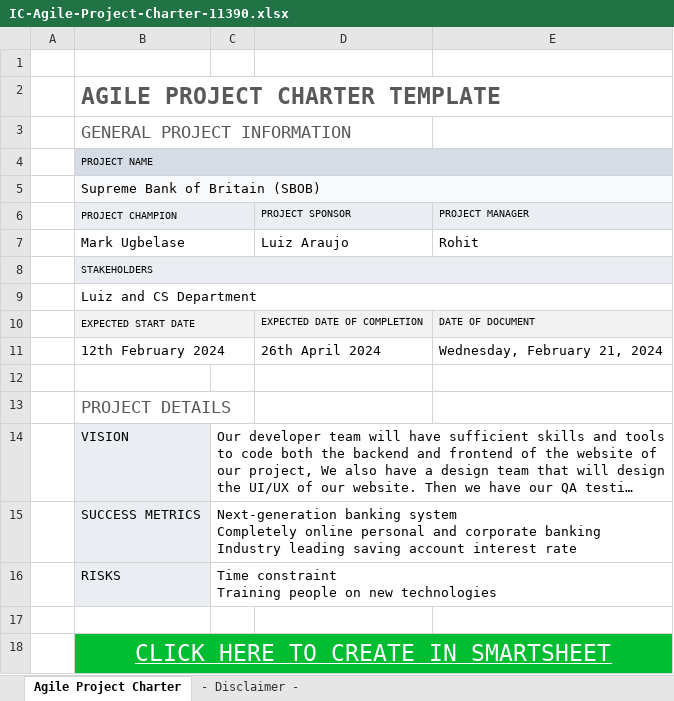
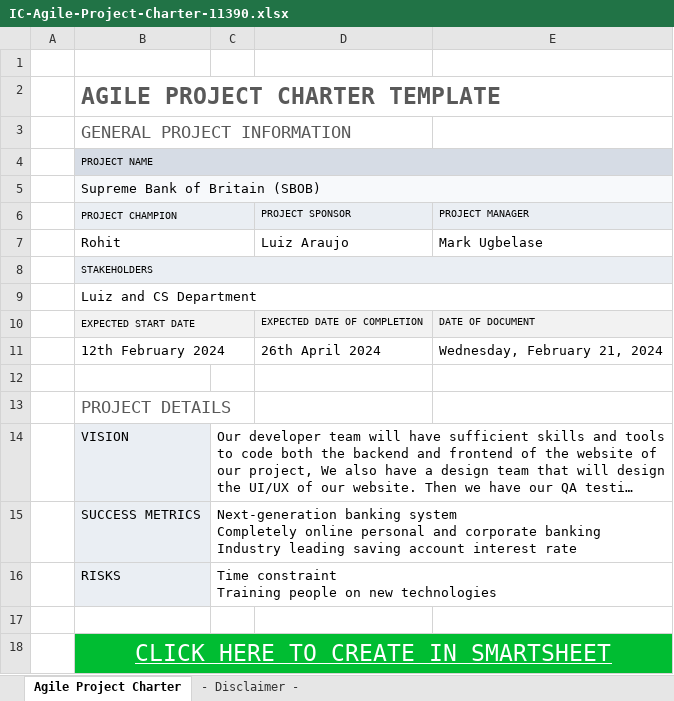
Before and after one commit to rohit-tomar-28666325/bank_apps, an Excel workbook: Project Documents/IC-Agile-Project-Charter-11390.xlsx, sheet Agile Project Charter, drawn as a sheet; long unchanged cells end in …; values as stored, in another font and other column widths than the file's, no borders; charts and pictures not drawn; removed rows and columns are numbered as before the commit, all else as after; the diff names each change by its address in the sheet, - before the commit and + after, or states it on an @@ line.

```diff
--- a/Project Documents/IC-Agile-Project-Charter-11390.xlsx (sheet Agile Project Charter)
+++ b/Project Documents/IC-Agile-Project-Charter-11390.xlsx (sheet Agile Project Charter)
-row 7:  | Mark Ugbelase |  | Luiz Araujo | Rohit
+row 7:  | Rohit |  | Luiz Araujo | Mark Ugbelase
```
Also changed, not shown: 2 other files.
